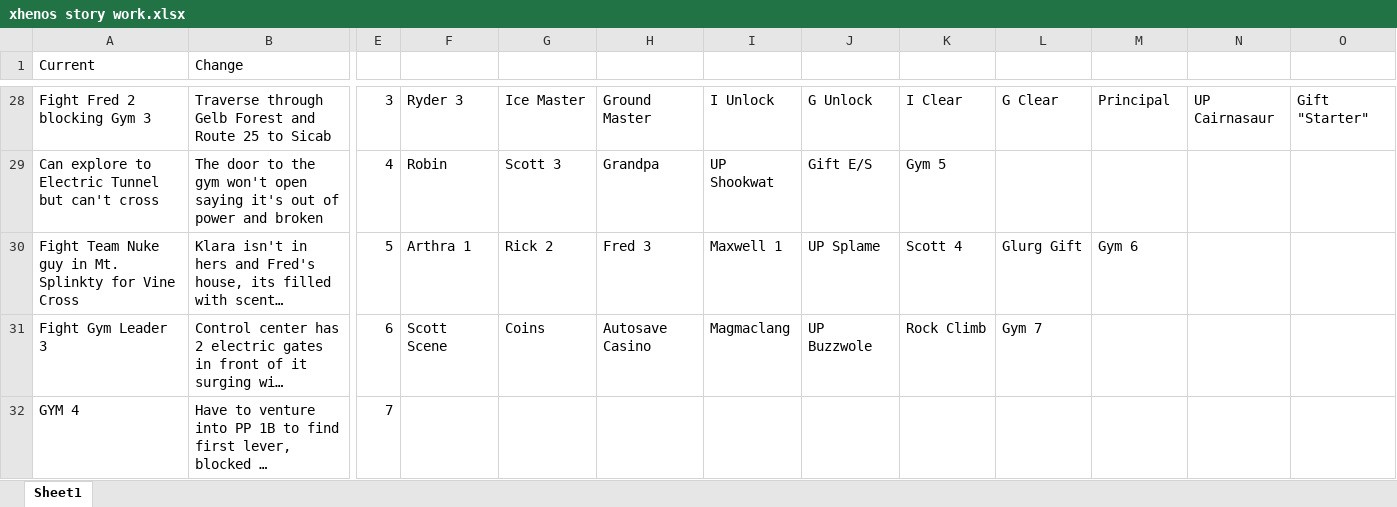
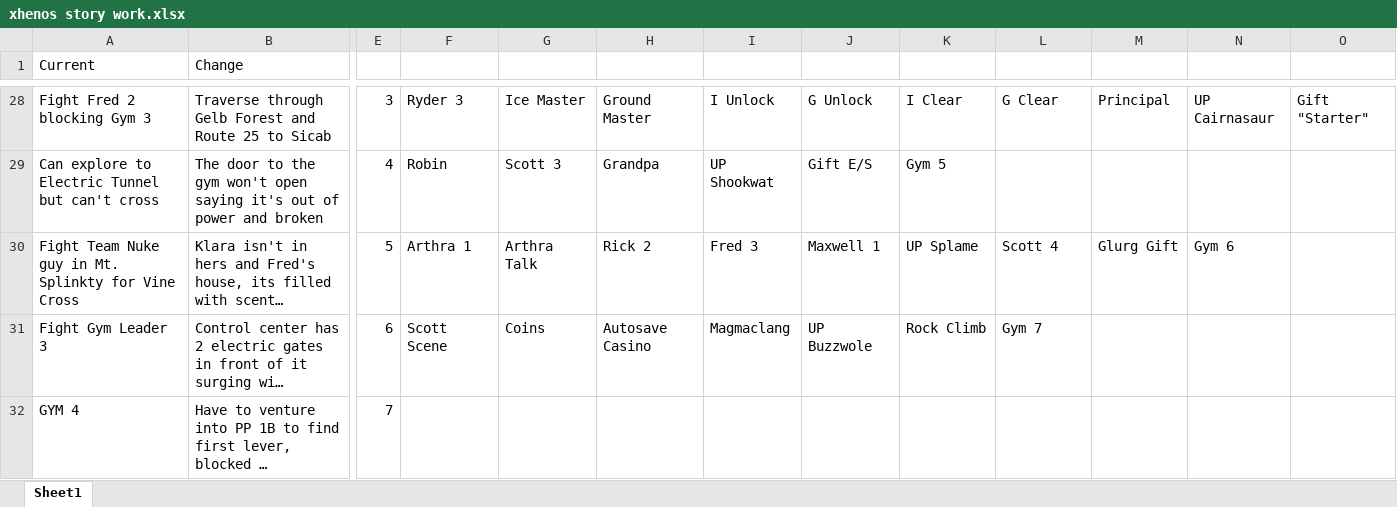
Before and after one commit to sjkuhnke/PokemonGame, an Excel workbook: PokemonGame/stuff/xhenos story work.xlsx, sheet Sheet1, drawn as a sheet; only a part is shown, gaps mark what is left out; long unchanged cells end in …; values as stored, in another font and other column widths than the file's, no borders; the diff names each change by its address in the sheet, - before the commit and + after, or states it on an @@ line.

```diff
--- a/PokemonGame/stuff/xhenos story work.xlsx (sheet Sheet1)
+++ b/PokemonGame/stuff/xhenos story work.xlsx (sheet Sheet1)
-G30: Rick 2
+G30: Arthra Talk
-H30: Fred 3
+H30: Rick 2
-I30: Maxwell 1
+I30: Fred 3
-J30: UP Splame
+J30: Maxwell 1
-K30: Scott 4
+K30: UP Splame
-L30: Glurg Gift
+L30: Scott 4
-M30: Gym 6
+M30: Glurg Gift
-N30: (empty)
+N30: Gym 6
```
Also changed, not shown: 57 other files.
